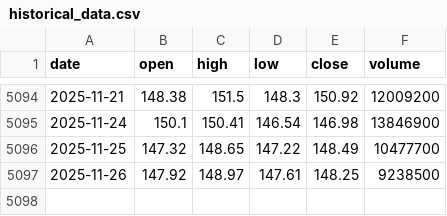
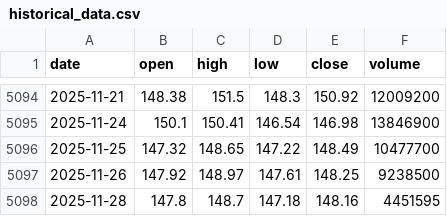
Before and after one commit to LukeGSW/AnalisiCiclica-PG, a CSV file: data/PG/historical_data.csv, drawn as a sheet; only a part is shown, gaps mark what is left out; the diff names each change by its address in the sheet, - before the commit and + after, or states it on an @@ line.

```diff
--- a/data/PG/historical_data.csv
+++ b/data/PG/historical_data.csv
+row 5098: 2025-11-28 | 147.8 | 148.7 | 147.18 | 148.16 | 4451595
```
Also changed, not shown: data/PG/signals.csv, 3 other files.
